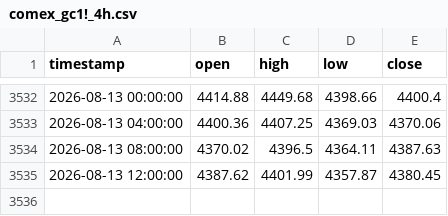
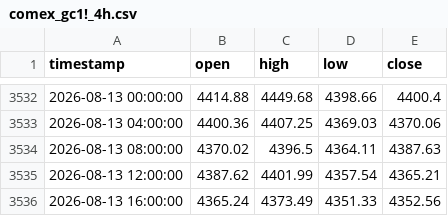
Before and after one commit to evan7646-cloud/Gold_Strategy_Watch, a CSV file: comex_gc1!_4h.csv, drawn as a sheet; only a part is shown, gaps mark what is left out.

```diff
--- a/comex_gc1!_4h.csv
+++ b/comex_gc1!_4h.csv
@@ -3534,2 +3534,3 @@ timestamp,open,high,low,close
 2026-08-13 08:00:00,4370.02,4396.5,4364.11,4387.63
-2026-08-13 12:00:00,4387.62,4401.99,4357.87,4380.45
+2026-08-13 12:00:00,4387.62,4401.99,4357.54,4365.21
+2026-08-13 16:00:00,4365.24,4373.49,4351.33,4352.56
```
Also changed, not shown: comex_gc1!_daily.csv, iceus_dxy_daily.csv, 1 other file.
